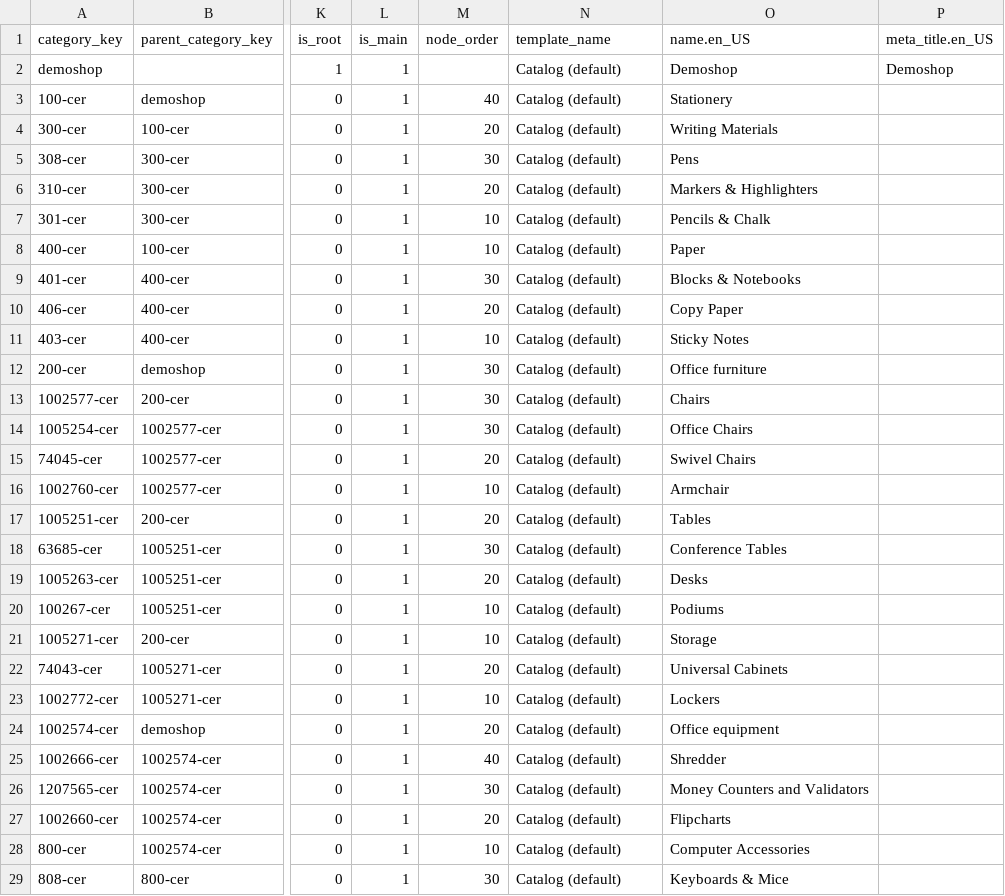
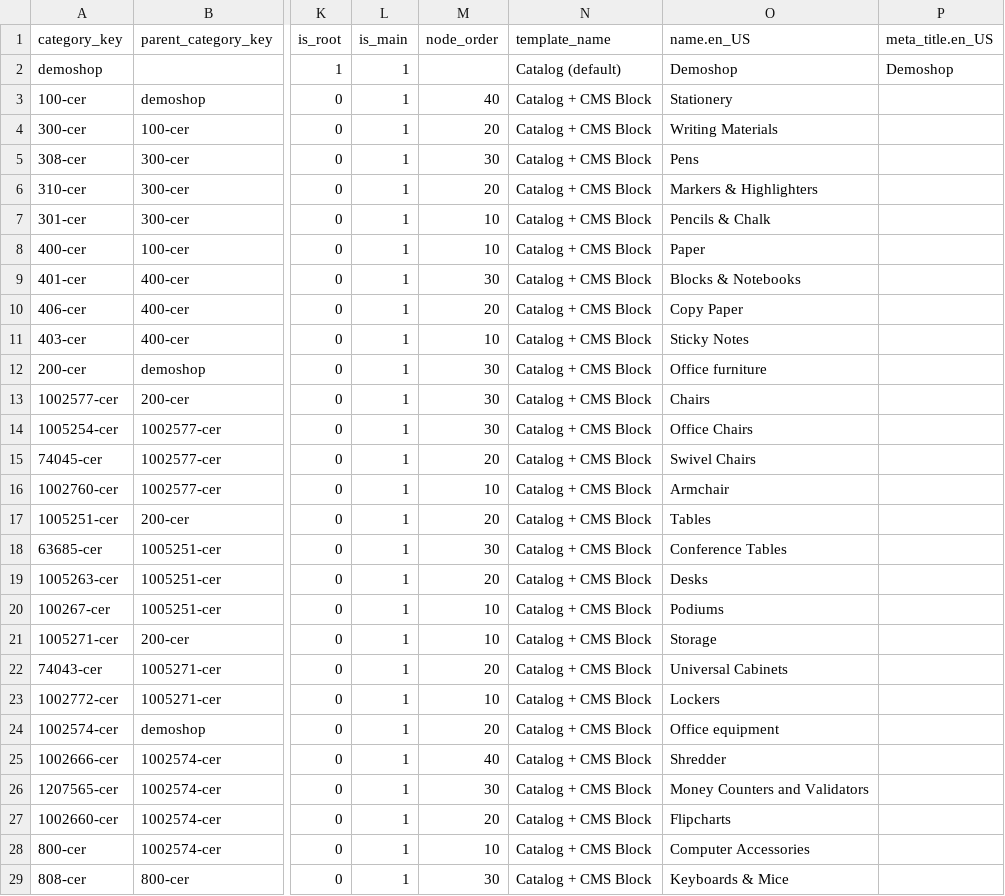
Before and after one commit to spryker-shop/b2b-demo-shop, a CSV file: data/import/category.csv, drawn as a sheet; only a part is shown, gaps mark what is left out; the diff covers the shown part only; the diff names each change by its address in the sheet, - before the commit and + after, or states it on an @@ line.

```diff
--- a/data/import/category.csv
+++ b/data/import/category.csv
-N3:N29 (template_name): Catalog (default)
+N3:N29 (template_name): Catalog + CMS Block
```
Also changed, not shown: 6 edited cells elsewhere in this file, data/import/cms_block.csv, data/import/cms_block_store.csv, 1 other file.
